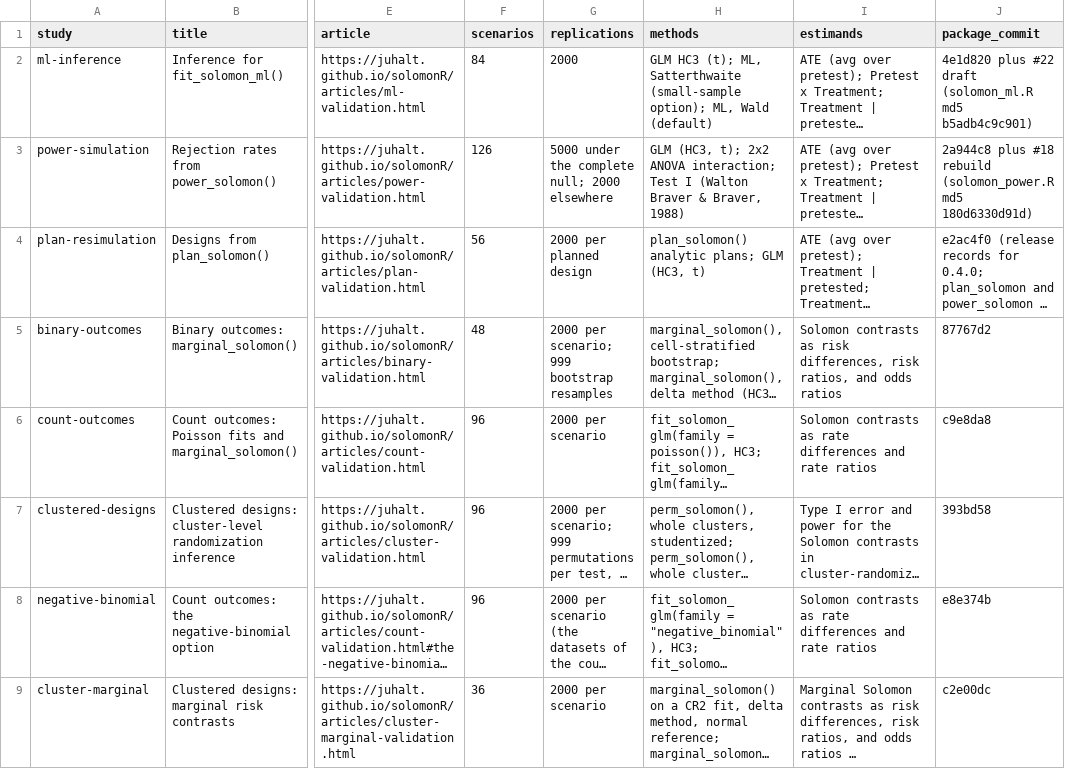
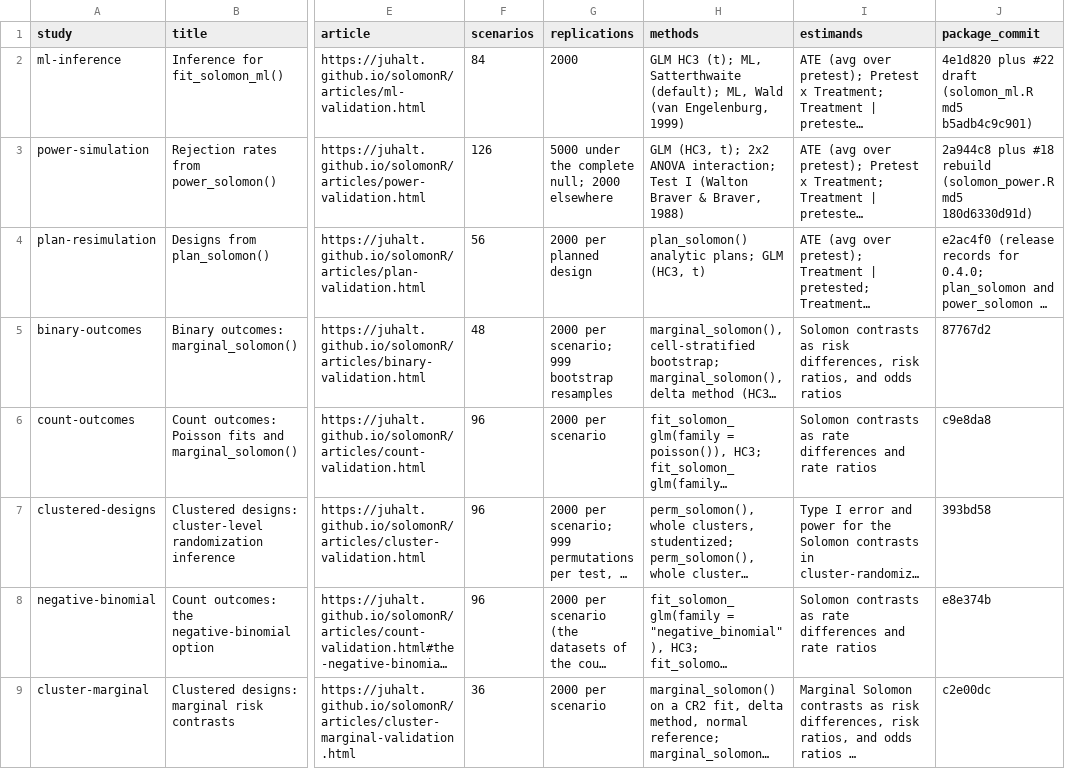
Before and after one commit to JUhalt/solomonR, a CSV file: vignettes/articles/validation-evidence/studies.csv, drawn as a sheet; only a part is shown, gaps mark what is left out; long unchanged cells end in …; the diff names each change by its address in the sheet, - before the commit and + after, or states it on an @@ line.

```diff
--- a/vignettes/articles/validation-evidence/studies.csv
+++ b/vignettes/articles/validation-evidence/studies.csv
-H2 (methods): …ML, Satterthwaite (small-sample option); ML, Wald (default)
+H2 (methods): …ML, Satterthwaite (default); ML, Wald (van Engelenburg, 1999)
```
Also changed, not shown: 11 other files.
